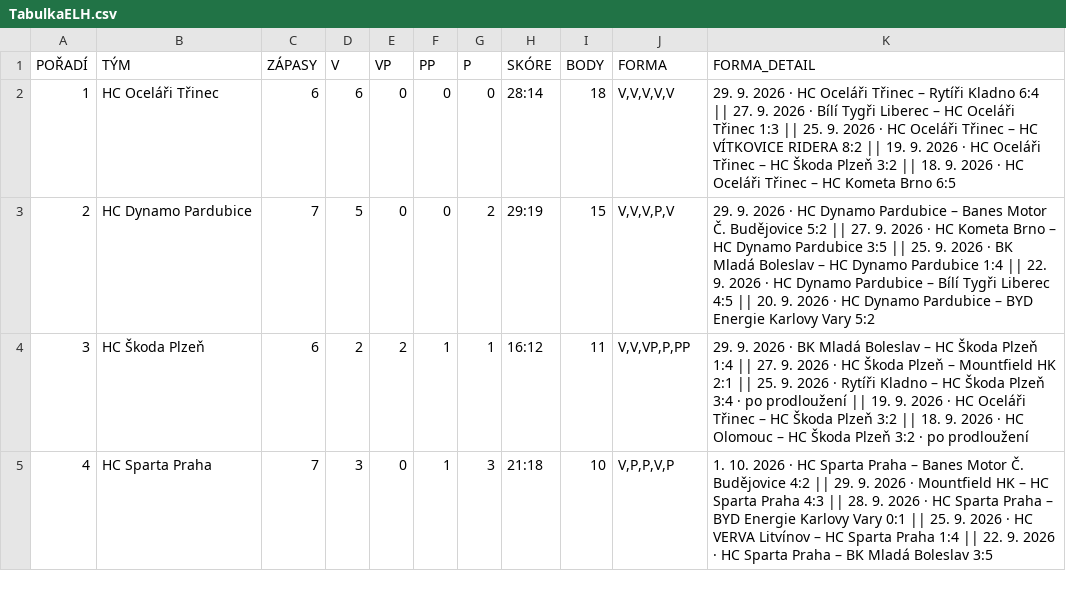
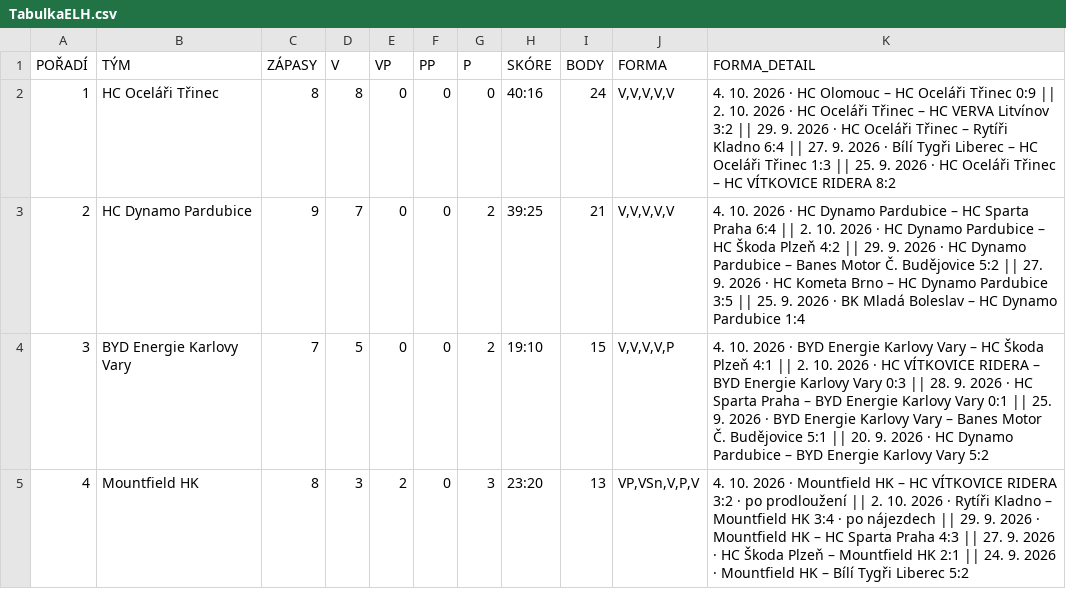
Before and after one commit to Adamos1511/ELH_IceStats, a CSV file: TabulkaELH.csv, drawn as a sheet; only a part is shown; the diff covers the shown part only.

```diff
--- a/TabulkaELH.csv
+++ b/TabulkaELH.csv
@@ -1,5 +1,5 @@
 POŘADÍ;TÝM;ZÁPASY;V;VP;PP;P;SKÓRE;BODY;FORMA;FORMA_DETAIL
-1;HC Oceláři Třinec;6;6;0;0;0;28:14;18;V,V,V,V,V;29. 9. 2026 · HC Oceláři Třinec – Rytíři Kladno 6:4 || 27. 9. 2026 · Bílí Tygři Liberec – HC Oceláři Třinec 1:3 || 25. 9. 2026 · HC Oceláři Třinec – HC VÍTKOVICE RIDERA 8:2 || 19. 9. 2026 · HC Oceláři Třinec – HC Škoda Plzeň 3:2 || 18. 9. 2026 · HC Oceláři Třinec – HC Kometa Brno 6:5
-2;HC Dynamo Pardubice;7;5;0;0;2;29:19;15;V,V,V,P,V;29. 9. 2026 · HC Dynamo Pardubice – Banes Motor Č. Budějovice 5:2 || 27. 9. 2026 · HC Kometa Brno – HC Dynamo Pardubice 3:5 || 25. 9. 2026 · BK Mladá Boleslav – HC Dynamo Pardubice 1:4 || 22. 9. 2026 · HC Dynamo Pardubice – Bílí Tygři Liberec 4:5 || 20. 9. 2026 · HC Dynamo Pardubice – BYD Energie Karlovy Vary 5:2
-3;HC Škoda Plzeň;6;2;2;1;1;16:12;11;V,V,VP,P,PP;29. 9. 2026 · BK Mladá Boleslav – HC Škoda Plzeň 1:4 || 27. 9. 2026 · HC Škoda Plzeň – Mountfield HK 2:1 || 25. 9. 2026 · Rytíři Kladno – HC Škoda Plzeň 3:4 · po prodloužení || 19. 9. 2026 · HC Oceláři Třinec – HC Škoda Plzeň 3:2 || 18. 9. 2026 · HC Olomouc – HC Škoda Plzeň 3:2 · po prodloužení
-4;HC Sparta Praha;7;3;0;1;3;21:18;10;V,P,P,V,P;1. 10. 2026 · HC Sparta Praha – Banes Motor Č. Budějovice 4:2 || 29. 9. 2026 · Mountfield HK – HC Sparta Praha 4:3 || 28. 9. 2026 · HC Sparta Praha – BYD Energie Karlovy Vary 0:1 || 25. 9. 2026 · HC VERVA Litvínov – HC Sparta Praha 1:4 || 22. 9. 2026 · HC Sparta Praha – BK Mladá Boleslav 3:5
+1;HC Oceláři Třinec;8;8;0;0;0;40:16;24;V,V,V,V,V;4. 10. 2026 · HC Olomouc – HC Oceláři Třinec 0:9 || 2. 10. 2026 · HC Oceláři Třinec – HC VERVA Litvínov 3:2 || 29. 9. 2026 · HC Oceláři Třinec – Rytíři Kladno 6:4 || 27. 9. 2026 · Bílí Tygři Liberec – HC Oceláři Třinec 1:3 || 25. 9. 2026 · HC Oceláři Třinec – HC VÍTKOVICE RIDERA 8:2
+2;HC Dynamo Pardubice;9;7;0;0;2;39:25;21;V,V,V,V,V;4. 10. 2026 · HC Dynamo Pardubice – HC Sparta Praha 6:4 || 2. 10. 2026 · HC Dynamo Pardubice – HC Škoda Plzeň 4:2 || 29. 9. 2026 · HC Dynamo Pardubice – Banes Motor Č. Budějovice 5:2 || 27. 9. 2026 · HC Kometa Brno – HC Dynamo Pardubice 3:5 || 25. 9. 2026 · BK Mladá Boleslav – HC Dynamo Pardubice 1:4
+3;BYD Energie Karlovy Vary;7;5;0;0;2;19:10;15;V,V,V,V,P;4. 10. 2026 · BYD Energie Karlovy Vary – HC Škoda Plzeň 4:1 || 2. 10. 2026 · HC VÍTKOVICE RIDERA – BYD Energie Karlovy Vary 0:3 || 28. 9. 2026 · HC Sparta Praha – BYD Energie Karlovy Vary 0:1 || 25. 9. 2026 · BYD Energie Karlovy Vary – Banes Motor Č. Budějovice 5:1 || 20. 9. 2026 · HC Dynamo Pardubice – BYD Energie Karlovy Vary 5:2
+4;Mountfield HK;8;3;2;0;3;23:20;13;VP,VSn,V,P,V;4. 10. 2026 · Mountfield HK – HC VÍTKOVICE RIDERA 3:2 · po prodloužení || 2. 10. 2026 · Rytíři Kladno – Mountfield HK 3:4 · po nájezdech || 29. 9. 2026 · Mountfield HK – HC Sparta Praha 4:3 || 27. 9. 2026 · HC Škoda Plzeň – Mountfield HK 2:1 || 24. 9. 2026 · Mountfield HK – Bílí Tygři Liberec 5:2
```
Also changed, not shown: 84 edited cells elsewhere in this file, brankari_detail.csv, hraci_detail.csv.
